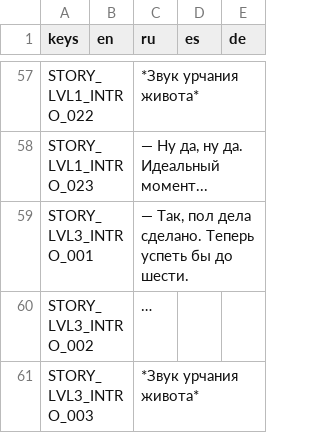
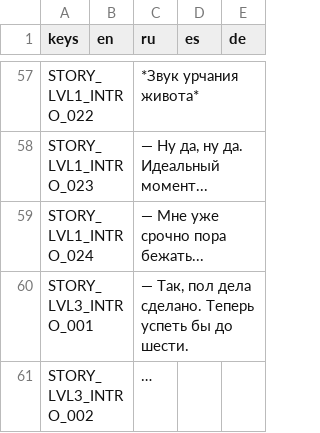
Before and after one commit to sanechka-tech/godot-clicker-game-v.2, a CSV file: Localization/strings.csv, drawn as a sheet; only a part is shown, gaps mark what is left out; the shorter side is filled out with more unchanged rows.

```diff
--- a/Localization/strings.csv
+++ b/Localization/strings.csv
@@ -58,2 +58,3 @@ STORY_LVL1_INTRO_022,,"*Звук урчания живота*",,
 STORY_LVL1_INTRO_023,,"— Ну да, ну да. Идеальный момент...",,
+STORY_LVL1_INTRO_024,,"— Мне уже срочно пора бежать...",,
 STORY_LVL3_INTRO_001,,"— Так, пол дела сделано. Теперь успеть бы до шести.",,
```
Also changed, not shown: 21 other files.
